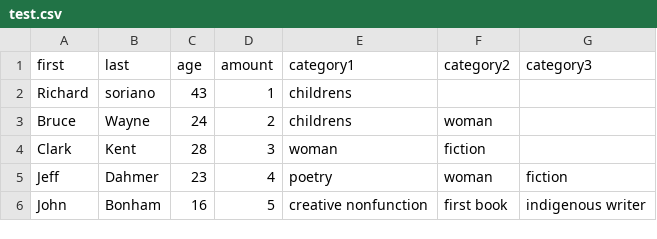
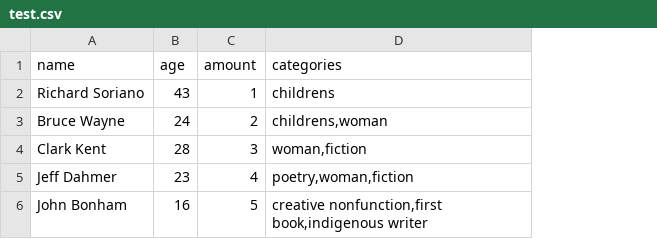
Before and after one commit to richardsoriano/book-beats, a CSV file: test.csv, drawn as a sheet; removed rows and columns are numbered as before the commit, all else as after; the diff names each change by its address in the sheet, - before the commit and + after, or states it on an @@ line.

Commit message:
feature books import books

```diff
--- a/test.csv
+++ b/test.csv
-column A (first), rows 2-6: Richard | Bruce | Clark | Jeff | John
-column B (last), rows 2-6: soriano | Wayne | Kent | Dahmer | Bonham
+column A (name), rows 2-6: Richard Soriano | Bruce Wayne | Clark Kent | Jeff Dahmer | John Bonham
-column E (category1), rows 2-6: childrens | childrens | woman | poetry | creative nonfunction
-column F (category2), rows 3-6: woman | fiction | woman | first book
-column G (category3), rows 5-6: fiction | indigenous writer
+column D (categories), rows 2-6: childrens | childrens,woman | woman,fiction | poetry,woman,fiction | creative nonfunction,first book,indigenous writer
```
Also changed, not shown: 21 other files.
